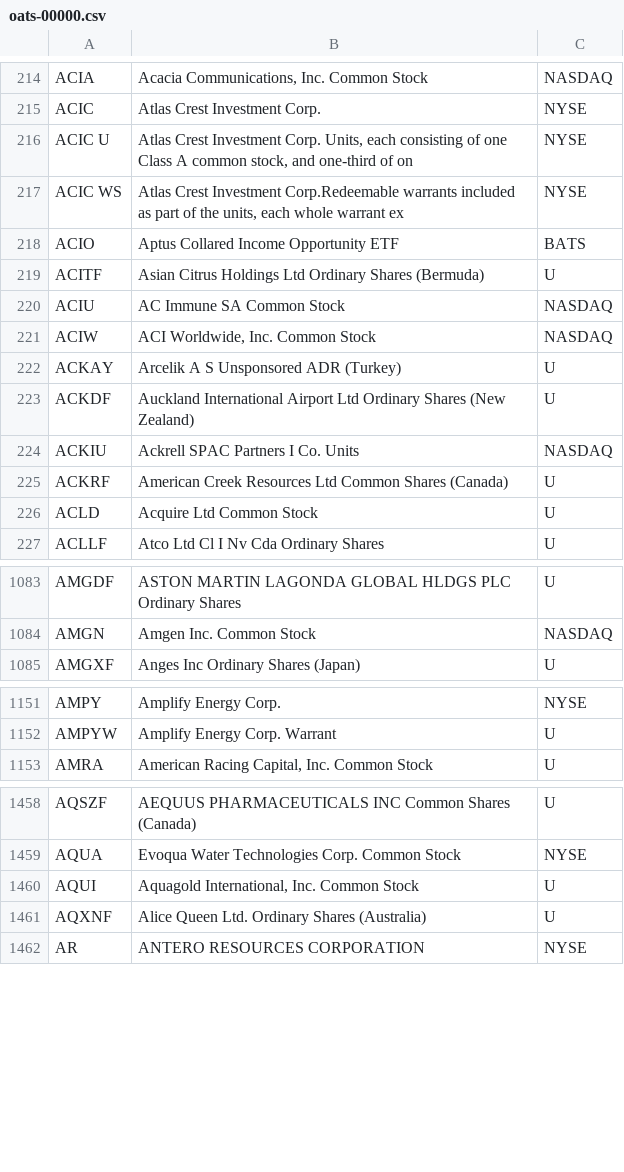
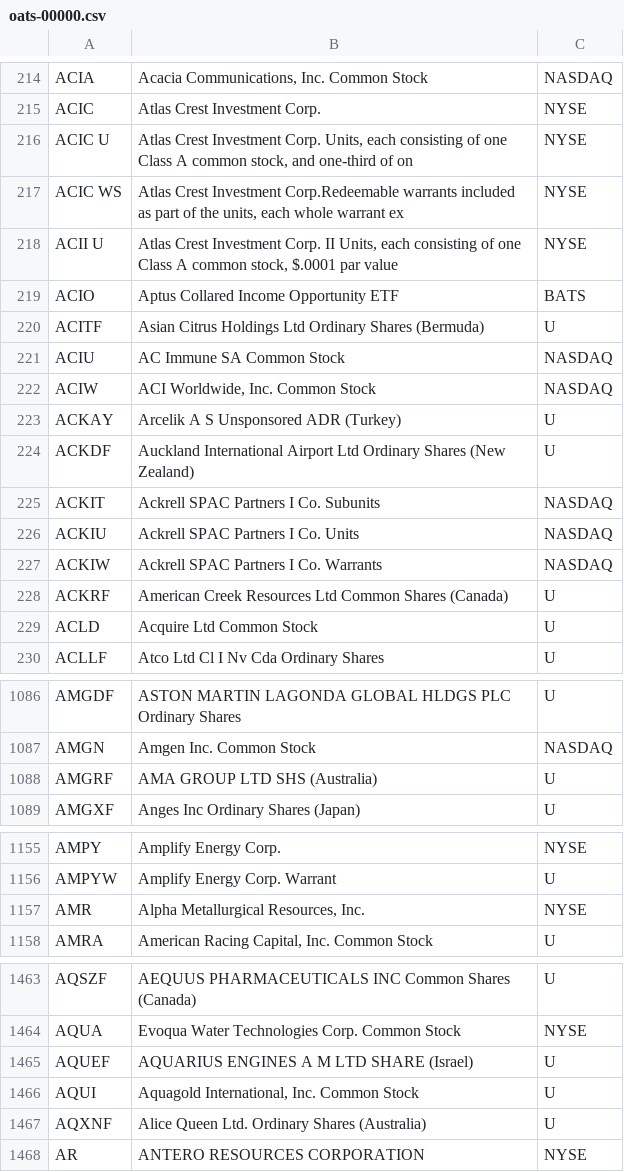
Before and after one commit to haoenhui/oats-reportable, a CSV file: oats-00000.csv, drawn as a sheet; only a part is shown, gaps mark what is left out; the diff covers the shown part only; the diff names each change by its address in the sheet, - before the commit and + after, or states it on an @@ line.

```diff
--- a/oats-00000.csv
+++ b/oats-00000.csv
+row 218: ACII U | Atlas Crest Investment Corp. II Units, each consisting of one Class A common stock, $.0001 par value | NYSE
+row 225: ACKIT | Ackrell SPAC Partners I Co. Subunits | NASDAQ
+row 227: ACKIW | Ackrell SPAC Partners I Co. Warrants | NASDAQ
+row 1088: AMGRF | AMA GROUP LTD SHS (Australia) | U
+row 1157: AMR | Alpha Metallurgical Resources, Inc. | NYSE
+row 1465: AQUEF | AQUARIUS ENGINES A M LTD SHARE (Israel) | U
```
Also changed, not shown: 2 added rows and 2 removed rows elsewhere in this file, oats-05000.csv, oats-10000.csv, 2 other files.
